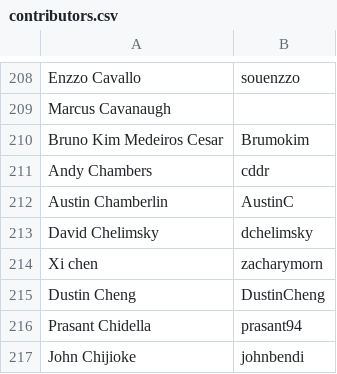
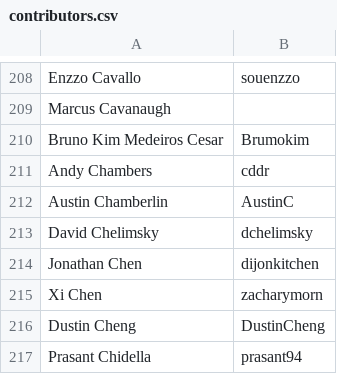
Before and after one commit to clojure/clojure-site, a CSV file: content/community/contributors.csv, drawn as a sheet; only a part is shown, gaps mark what is left out; the shorter side is filled out with more unchanged rows.

Commit message:
add contributor

```diff
--- a/content/community/contributors.csv
+++ b/content/community/contributors.csv
@@ -213,3 +213,4 @@ Austin Chamberlin,AustinC
 David Chelimsky,dchelimsky
-Xi chen,zacharymorn
+Jonathan Chen,dijonkitchen
+Xi Chen,zacharymorn
 Dustin Cheng,DustinCheng
```
